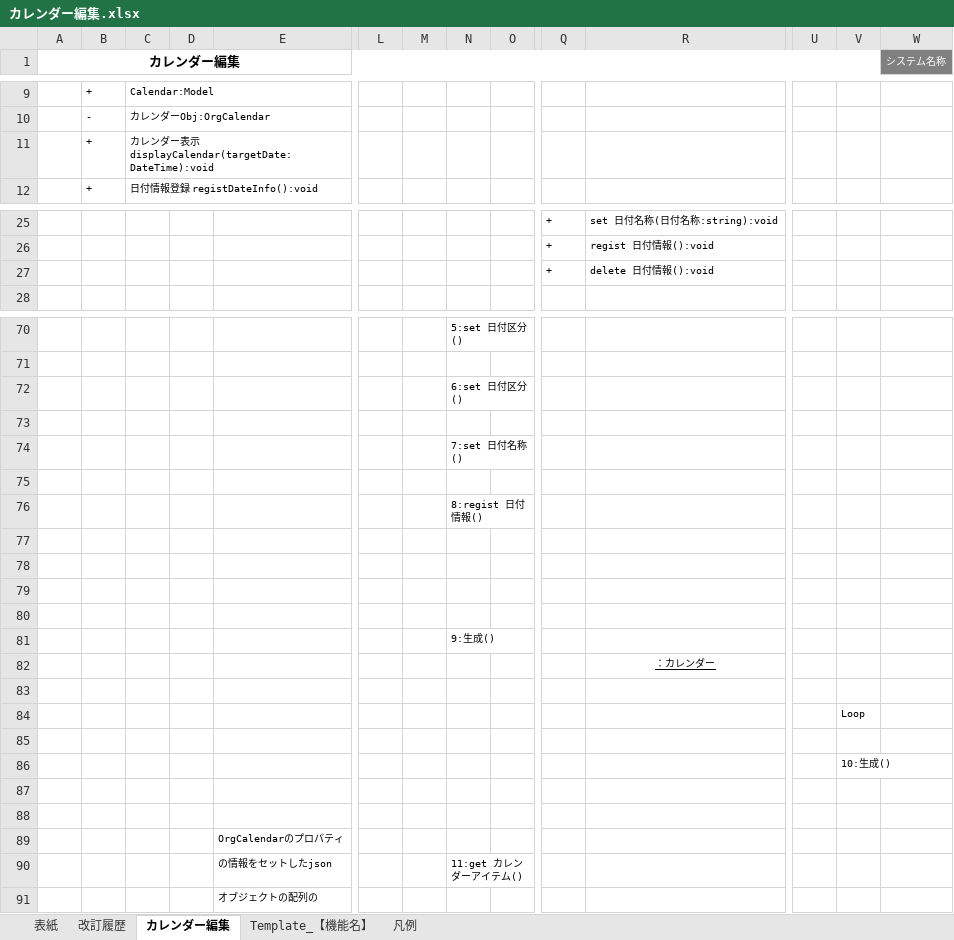
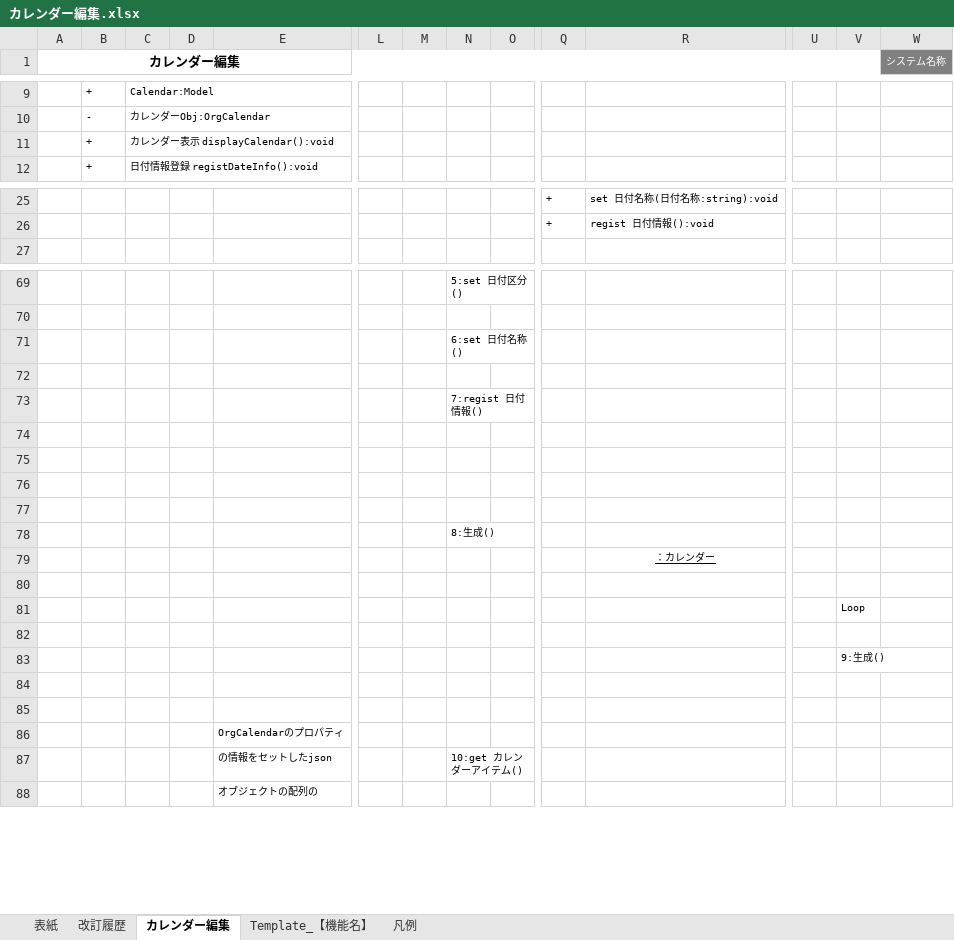
Before and after one commit to glambizm/connectyee, an Excel workbook: 30 設計/20 プログラム設計/10 機能設計/60 カレンダー編集/カレンダー編集.xlsx, sheet カレンダー編集, drawn as a sheet; only a part is shown, gaps mark what is left out; values as stored, in another font and other column widths than the file's, no borders; charts and pictures not drawn; removed rows and columns are numbered as before the commit, all else as after; rows hold the shown columns only; the diff names each change by its address in the sheet, - before the commit and + after, or states it on an @@ line.

```diff
--- a/30 設計/20 プログラム設計/10 機能設計/60 カレンダー編集/カレンダー編集.xlsx (sheet カレンダー編集)
+++ b/30 設計/20 プログラム設計/10 機能設計/60 カレンダー編集/カレンダー編集.xlsx (sheet カレンダー編集)
-C11: カレンダー表示 displayCalendar(targetDate:DateTime):void
+C11: カレンダー表示 displayCalendar():void
-row 27:  |  |  |  |  |  |  |  |  | + | delete 日付情報():void
-N71: 6:set 日付区分()
+N71: 6:set 日付名称()
-N73: 7:set 日付名称()
+N73: 7:regist 日付情報()
-row 75: (empty)
-row 76:  |  |  |  |  |  |  | 8:regist 日付情報()
-N78: 9:生成()
+N78: 8:生成()
-V83: 10:生成()
+V83: 9:生成()
-N87: 11:get カレンダーアイテム()
+N87: 10:get カレンダーアイテム()
```
Also changed, not shown: charts or pictures, 30 設計/20 プログラム設計/10 機能設計/60 カレンダー編集/画面設計/カレンダー編集画面.xlsx, 30 設計/20 プログラム設計/20 クラス設計/10 backend/10 controller/DashboardsController.xlsx, 3 other files.
